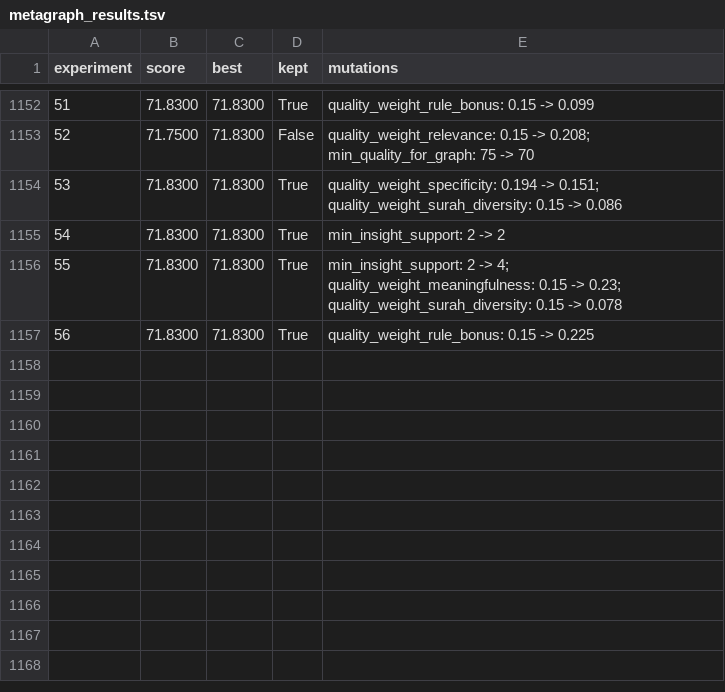
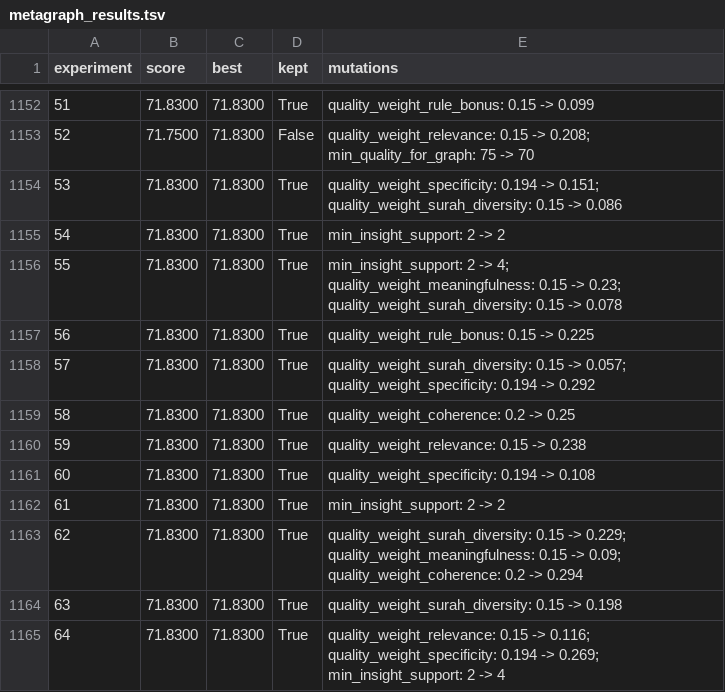
Before and after one commit to alikatkodia-collab/quran-knowledge-graph, a TSV file: autoresearch/metagraph_results.tsv, drawn as a sheet; only a part is shown, gaps mark what is left out; the diff names each change by its address in the sheet, - before the commit and + after, or states it on an @@ line.

```diff
--- a/autoresearch/metagraph_results.tsv
+++ b/autoresearch/metagraph_results.tsv
+row 1158: 57 | 71.8300 | 71.8300 | True | quality_weight_surah_diversity: 0.15 -> 0.057; quality_weight_specificity: 0.194 -> 0.292
+row 1159: 58 | 71.8300 | 71.8300 | True | quality_weight_coherence: 0.2 -> 0.25
+row 1160: 59 | 71.8300 | 71.8300 | True | quality_weight_relevance: 0.15 -> 0.238
+row 1161: 60 | 71.8300 | 71.8300 | True | quality_weight_specificity: 0.194 -> 0.108
+row 1162: 61 | 71.8300 | 71.8300 | True | min_insight_support: 2 -> 2
+row 1163: 62 | 71.8300 | 71.8300 | True | quality_weight_surah_diversity: 0.15 -> 0.229; quality_weight_meaningfulness: 0.15 -> 0.09; quality_weight_coherence: 0.2 -> 0.294
+row 1164: 63 | 71.8300 | 71.8300 | True | quality_weight_surah_diversity: 0.15 -> 0.198
+row 1165: 64 | 71.8300 | 71.8300 | True | quality_weight_relevance: 0.15 -> 0.116; quality_weight_specificity: 0.194 -> 0.269; min_insight_support: 2 -> 4
```
Also changed, not shown: autoresearch/deduction_rounds.tsv, 1 other file.
